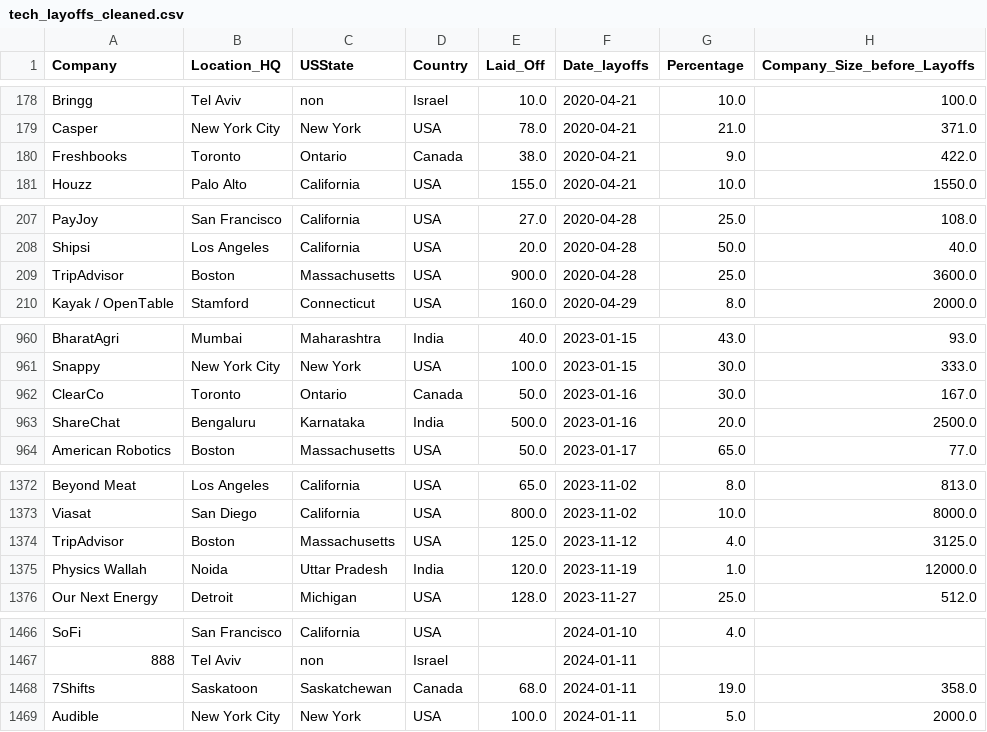
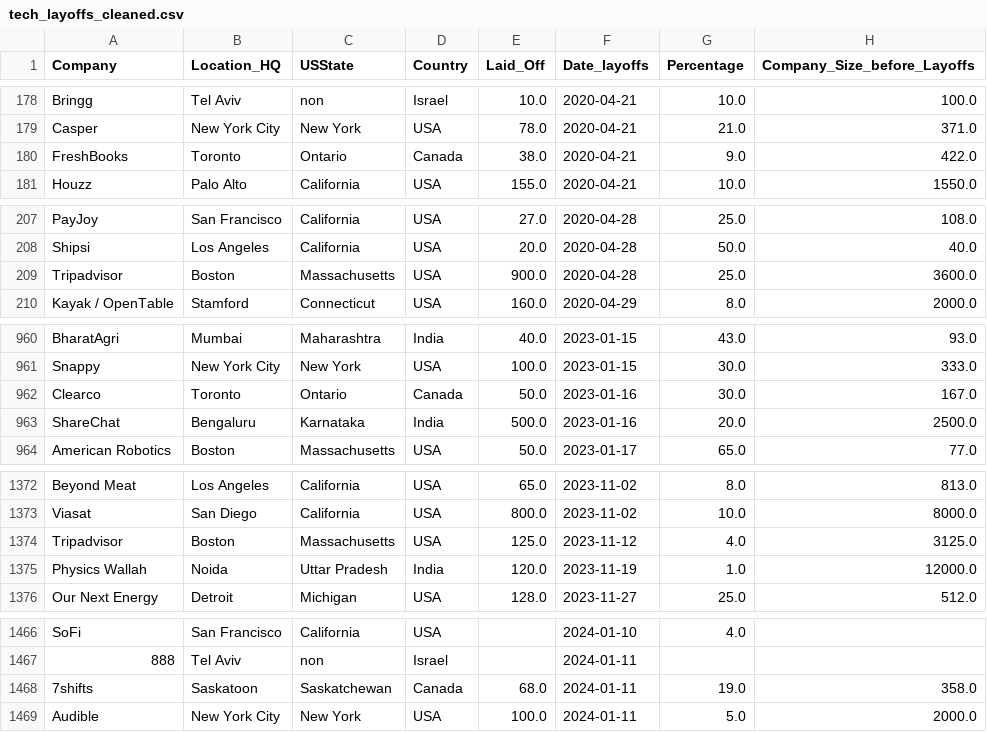
Before and after one commit to elizabeth-li-pm/Tech-Layoffs-Analysis, a CSV file: data/cleaned/tech_layoffs_cleaned.csv, drawn as a sheet; only a part is shown, gaps mark what is left out; the diff covers the shown part only; the diff names each change by its address in the sheet, - before the commit and + after, or states it on an @@ line.

```diff
--- a/data/cleaned/tech_layoffs_cleaned.csv
+++ b/data/cleaned/tech_layoffs_cleaned.csv
-A180 (Company): Freshbooks
+A180 (Company): FreshBooks
-A209 (Company): TripAdvisor
+A209 (Company): Tripadvisor
-A962 (Company): ClearCo
+A962 (Company): Clearco
-A1374 (Company): TripAdvisor
+A1374 (Company): Tripadvisor
-A1468 (Company): 7Shifts
+A1468 (Company): 7shifts
```
Also changed, not shown: 5 edited cells elsewhere in this file, 2 other files.
